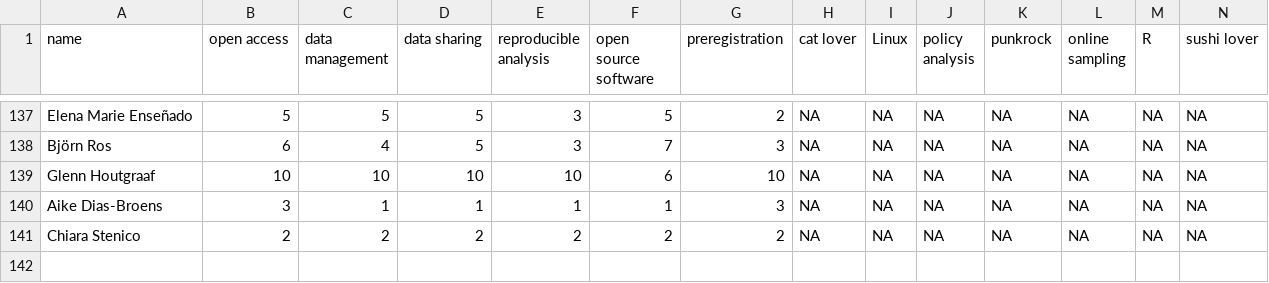
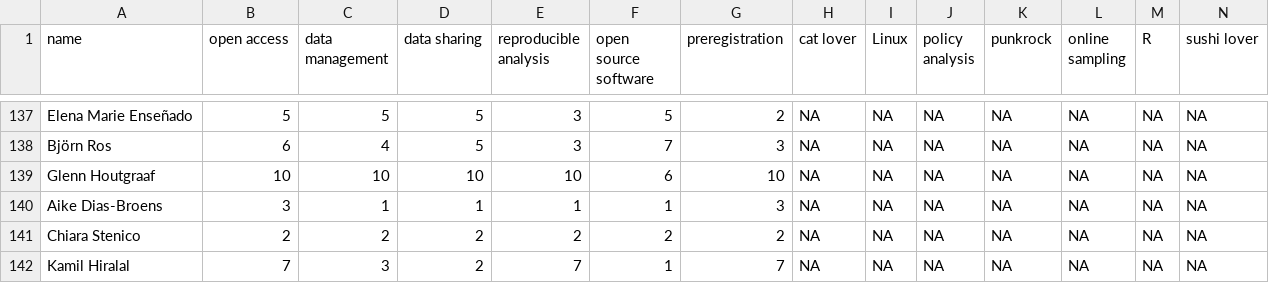
Before and after one commit to osc-rotterdam/osc-rotterdam.github.io, a CSV file: static/OS_skills.csv, drawn as a sheet; only a part is shown, gaps mark what is left out; rows hold the shown columns only; the diff names each change by its address in the sheet, - before the commit and + after, or states it on an @@ line.

Commit message:
OSCR Member: Kamil Hiralal

```diff
--- a/static/OS_skills.csv
+++ b/static/OS_skills.csv
+row 142: Kamil Hiralal | 7 | 3 | 2 | 7 | 1 | 7 | NA | NA | NA | NA | NA | NA | NA
```
Also changed, not shown: 5 other files.
